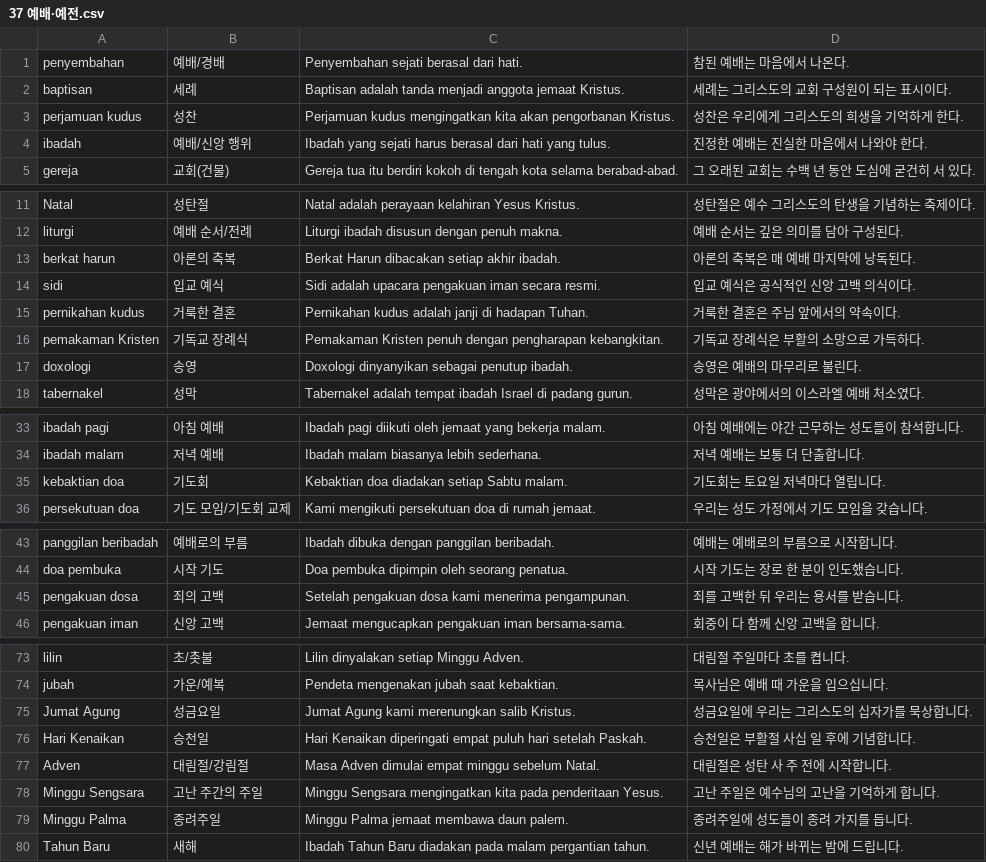
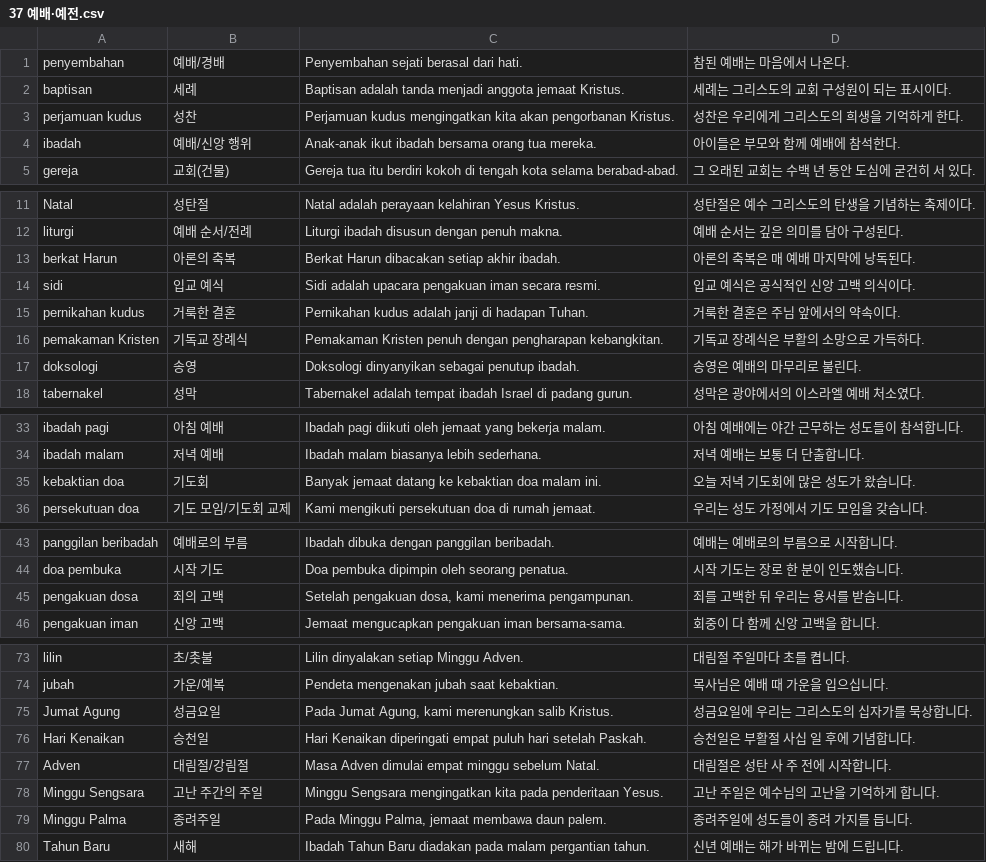
Before and after one commit to cura4world/idkr-buddy, a CSV file: data/categories/37 예배·예전.csv, drawn as a sheet; only a part is shown, gaps mark what is left out.

```diff
--- a/data/categories/37 예배·예전.csv
+++ b/data/categories/37 예배·예전.csv
@@ -3,3 +3,3 @@ baptisan,세례,Baptisan adalah tanda menjadi anggota jemaat Kristus.,세례는
 perjamuan kudus,성찬,Perjamuan kudus mengingatkan kita akan pengorbanan Kristus.,성찬은 우리에게 그리스도의 희생을 기억하게 한다.
-ibadah,예배/신앙 행위,Ibadah yang sejati harus berasal dari hati yang tulus.,진정한 예배는 진실한 마음에서 나와야 한다.
+ibadah,예배/신앙 행위,Anak-anak ikut ibadah bersama orang tua mereka.,아이들은 부모와 함께 예배에 참석한다.
 gereja,교회(건물),Gereja tua itu berdiri kokoh di tengah kota selama berabad-abad.,그 오래된 교회는 수백 년 동안 도심에 굳건히 서 있다.
@@ -12,3 +12,3 @@ Natal,성탄절,Natal adalah perayaan kelahiran Yesus Kristus.,성탄절은 예
 liturgi,예배 순서/전례,Liturgi ibadah disusun dengan penuh makna.,예배 순서는 깊은 의미를 담아 구성된다.
-berkat harun,아론의 축복,Berkat Harun dibacakan setiap akhir ibadah.,아론의 축복은 매 예배 마지막에 낭독된다.
+berkat Harun,아론의 축복,Berkat Harun dibacakan setiap akhir ibadah.,아론의 축복은 매 예배 마지막에 낭독된다.
 sidi,입교 예식,Sidi adalah upacara pengakuan iman secara resmi.,입교 예식은 공식적인 신앙 고백 의식이다.
@@ -16,3 +16,3 @@ pernikahan kudus,거룩한 결혼,Pernikahan kudus adalah janji di hadapan Tuhan
 pemakaman Kristen,기독교 장례식,Pemakaman Kristen penuh dengan pengharapan kebangkitan.,기독교 장례식은 부활의 소망으로 가득하다.
-doxologi,송영,Doxologi dinyanyikan sebagai penutup ibadah.,송영은 예배의 마무리로 불린다.
+doksologi,송영,Doksologi dinyanyikan sebagai penutup ibadah.,송영은 예배의 마무리로 불린다.
 tabernakel,성막,Tabernakel adalah tempat ibadah Israel di padang gurun.,성막은 광야에서의 이스라엘 예배 처소였다.
@@ -34,3 +34,3 @@ ibadah pagi,아침 예배,Ibadah pagi diikuti oleh jemaat yang bekerja malam.,
 ibadah malam,저녁 예배,Ibadah malam biasanya lebih sederhana.,저녁 예배는 보통 더 단출합니다.
-kebaktian doa,기도회,Kebaktian doa diadakan setiap Sabtu malam.,기도회는 토요일 저녁마다 열립니다.
+kebaktian doa,기도회,Banyak jemaat datang ke kebaktian doa malam ini.,오늘 저녁 기도회에 많은 성도가 왔습니다.
 persekutuan doa,기도 모임/기도회 교제,Kami mengikuti persekutuan doa di rumah jemaat.,우리는 성도 가정에서 기도 모임을 갖습니다.
@@ -44,3 +44,3 @@ panggilan beribadah,예배로의 부름,Ibadah dibuka dengan panggilan beribadah
 doa pembuka,시작 기도,Doa pembuka dipimpin oleh seorang penatua.,시작 기도는 장로 한 분이 인도했습니다.
-pengakuan dosa,죄의 고백,Setelah pengakuan dosa kami menerima pengampunan.,죄를 고백한 뒤 우리는 용서를 받습니다.
+pengakuan dosa,죄의 고백,"Setelah pengakuan dosa, kami menerima pengampunan.",죄를 고백한 뒤 우리는 용서를 받습니다.
 pengakuan iman,신앙 고백,Jemaat mengucapkan pengakuan iman bersama-sama.,회중이 다 함께 신앙 고백을 합니다.
@@ -74,3 +74,3 @@ lilin,초/촛불,Lilin dinyalakan setiap Minggu Adven.,대림절 주일마다
 jubah,가운/예복,Pendeta mengenakan jubah saat kebaktian.,목사님은 예배 때 가운을 입으십니다.
-Jumat Agung,성금요일,Jumat Agung kami merenungkan salib Kristus.,성금요일에 우리는 그리스도의 십자가를 묵상합니다.
+Jumat Agung,성금요일,"Pada Jumat Agung, kami merenungkan salib Kristus.",성금요일에 우리는 그리스도의 십자가를 묵상합니다.
 Hari Kenaikan,승천일,Hari Kenaikan diperingati empat puluh hari setelah Paskah.,승천일은 부활절 사십 일 후에 기념합니다.
@@ -78,3 +78,3 @@ Adven,대림절/강림절,Masa Adven dimulai empat minggu sebelum Natal.,대림
 Minggu Sengsara,고난 주간의 주일,Minggu Sengsara mengingatkan kita pada penderitaan Yesus.,고난 주일은 예수님의 고난을 기억하게 합니다.
-Minggu Palma,종려주일,Minggu Palma jemaat membawa daun palem.,종려주일에 성도들이 종려 가지를 듭니다.
+Minggu Palma,종려주일,"Pada Minggu Palma, jemaat membawa daun palem.",종려주일에 성도들이 종려 가지를 듭니다.
 Tahun Baru,새해,Ibadah Tahun Baru diadakan pada malam pergantian tahun.,신년 예배는 해가 바뀌는 밤에 드립니다.
```
Also changed, not shown: data/categories/35 성경 핵심어.csv, data/categories/36 성경 인물·지명.csv, 4 other files.
